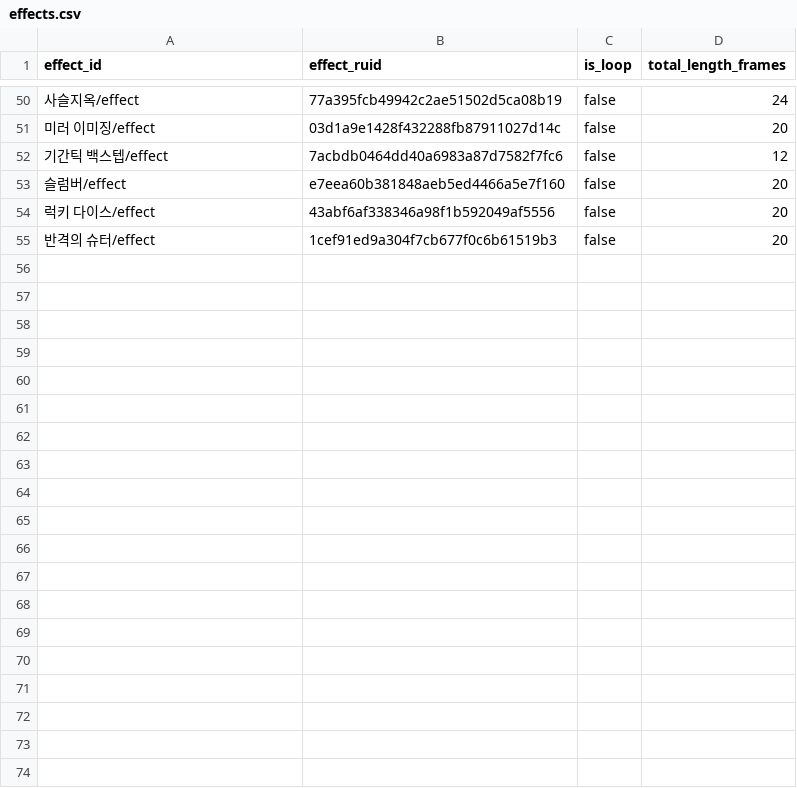
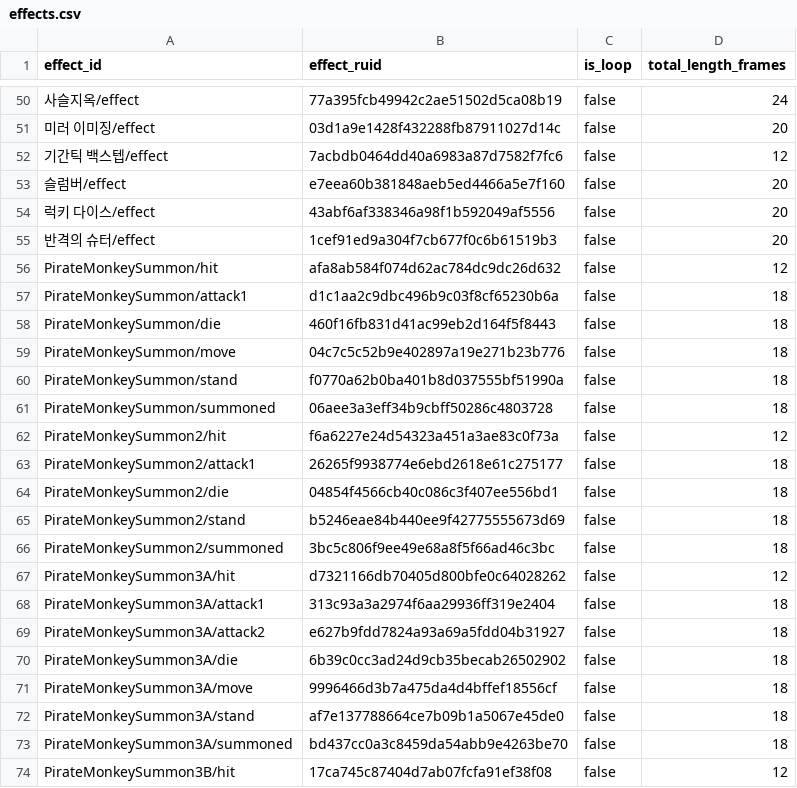
Before and after one commit to catsnakedog/SkillChangeSurvival, a CSV file: RootDesk/MyDesk/Data/effects.csv, drawn as a sheet; only a part is shown, gaps mark what is left out; the diff covers the shown part only; the diff names each change by its address in the sheet, - before the commit and + after, or states it on an @@ line.

```diff
--- a/RootDesk/MyDesk/Data/effects.csv
+++ b/RootDesk/MyDesk/Data/effects.csv
+row 56: PirateMonkeySummon/hit | afa8ab584f074d62ac784dc9dc26d632 | false | 12
+row 57: PirateMonkeySummon/attack1 | d1c1aa2c9dbc496b9c03f8cf65230b6a | false | 18
+row 58: PirateMonkeySummon/die | 460f16fb831d41ac99eb2d164f5f8443 | false | 18
+row 59: PirateMonkeySummon/move | 04c7c5c52b9e402897a19e271b23b776 | false | 18
+row 60: PirateMonkeySummon/stand | f0770a62b0ba401b8d037555bf51990a | false | 18
+row 61: PirateMonkeySummon/summoned | 06aee3a3eff34b9cbff50286c4803728 | false | 18
+row 62: PirateMonkeySummon2/hit | f6a6227e24d54323a451a3ae83c0f73a | false | 12
+row 63: PirateMonkeySummon2/attack1 | 26265f9938774e6ebd2618e61c275177 | false | 18
+row 64: PirateMonkeySummon2/die | 04854f4566cb40c086c3f407ee556bd1 | false | 18
+row 65: PirateMonkeySummon2/stand | b5246eae84b440ee9f42775555673d69 | false | 18
+row 66: PirateMonkeySummon2/summoned | 3bc5c806f9ee49e68a8f5f66ad46c3bc | false | 18
+row 67: PirateMonkeySummon3A/hit | d7321166db70405d800bfe0c64028262 | false | 12
+row 68: PirateMonkeySummon3A/attack1 | 313c93a3a2974f6aa29936ff319e2404 | false | 18
+row 69: PirateMonkeySummon3A/attack2 | e627b9fdd7824a93a69a5fdd04b31927 | false | 18
+row 70: PirateMonkeySummon3A/die | 6b39c0cc3ad24d9cb35becab26502902 | false | 18
+row 71: PirateMonkeySummon3A/move | 9996466d3b7a475da4d4bffef18556cf | false | 18
+row 72: PirateMonkeySummon3A/stand | af7e137788664ce7b09b1a5067e45de0 | false | 18
+row 73: PirateMonkeySummon3A/summoned | bd437cc0a3c8459da54abb9e4263be70 | false | 18
+row 74: PirateMonkeySummon3B/hit | 17ca745c87404d7ab07fcfa91ef38f08 | false | 12
```
Also changed, not shown: 21 added rows elsewhere in this file, RootDesk/MyDesk/Data/00_column_definitions.csv, RootDesk/MyDesk/Data/00_tables_manifest.csv, 15 other files.
